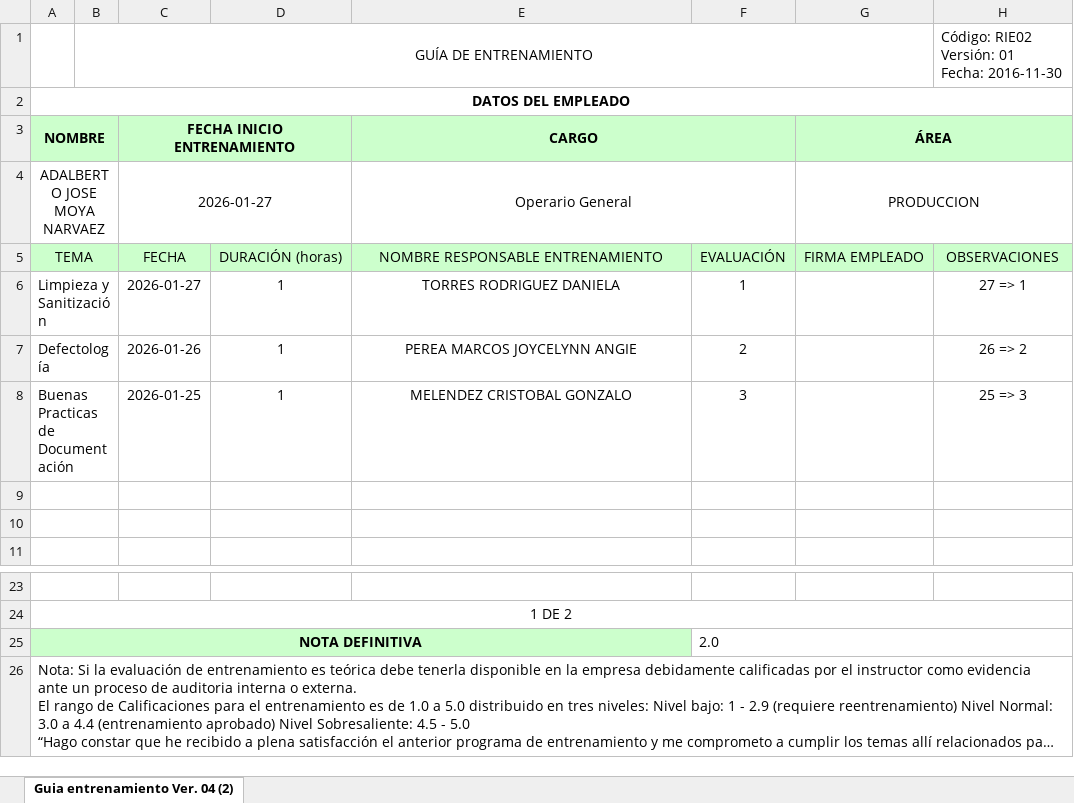
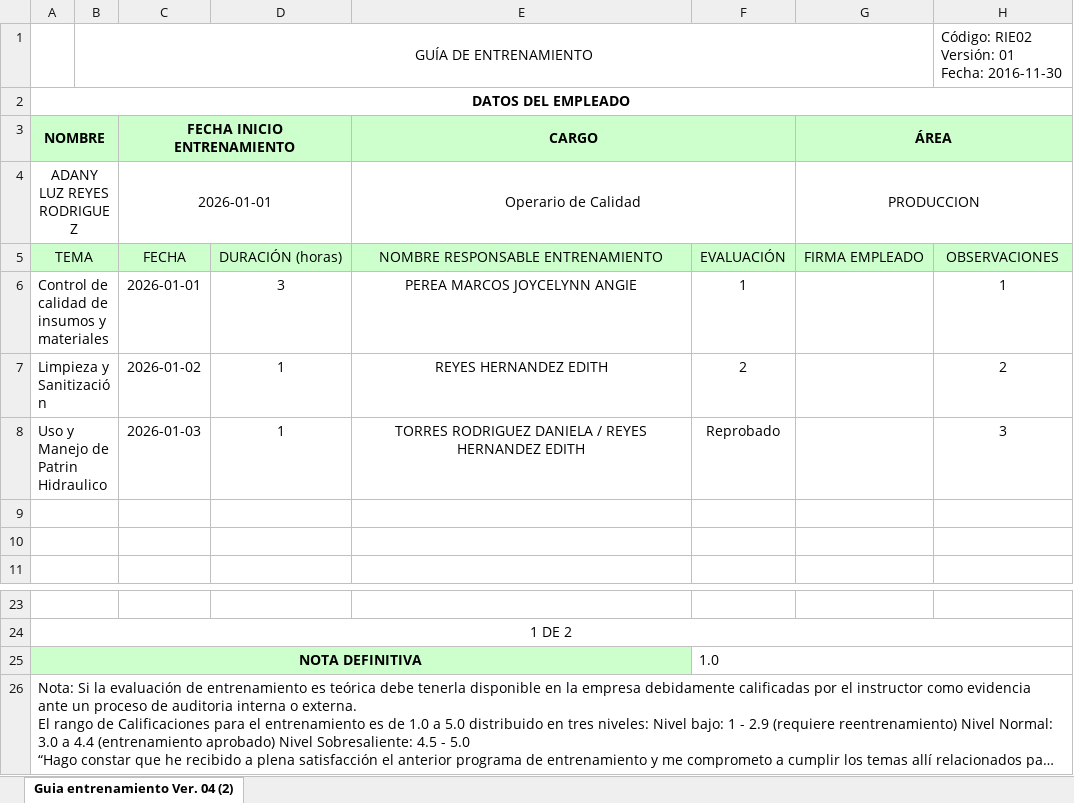
Before and after one commit to atnasetreum/hallazgos-api, an Excel workbook: src/files/archivo_actualizado_geOperarioGeneral.xlsx, sheet Guia entrenamiento Ver. 04 (2), drawn as a sheet; only a part is shown, gaps mark what is left out; long unchanged cells end in …; values as stored, in another font and other column widths than the file's, no borders; charts and pictures not drawn; removed rows and columns are numbered as before the commit, all else as after; the diff names each change by its address in the sheet, - before the commit and + after, or states it on an @@ line.

```diff
--- a/src/files/archivo_actualizado_geOperarioGeneral.xlsx (sheet Guia entrenamiento Ver. 04 (2))
+++ b/src/files/archivo_actualizado_geOperarioGeneral.xlsx (sheet Guia entrenamiento Ver. 04 (2))
-A4: ADALBERTO JOSE MOYA NARVAEZ
+A4: ADANY LUZ REYES RODRIGUEZ
-C4: 2026-01-27
+C4: 2026-01-01
-E4: Operario General
+E4: Operario de Calidad
+row 6: Control de calidad de insumos y materiales |  | 2026-01-01 | 3 | PEREA MARCOS JOYCELYNN ANGIE | 1 |  | 1
-C7: 2026-01-27
+C7: 2026-01-02
-E7: TORRES RODRIGUEZ DANIELA
+E7: REYES HERNANDEZ EDITH
-F7: 1
+F7: 2
-H7: 27 => 1
+H7: 2
-row 7: Defectología |  | 2026-01-26 | 1 | PEREA MARCOS JOYCELYNN ANGIE | 2 |  | 26 => 2
-row 8: Buenas Practicas de Documentación |  | 2026-01-25 | 1 | MELENDEZ CRISTOBAL GONZALO | 3 |  | 25 => 3
+row 8: Uso y Manejo de Patrin Hidraulico |  | 2026-01-03 | 1 | TORRES RODRIGUEZ DANIELA / REYES HERNANDEZ EDITH | Reprobado |  | 3
-F25: 2.0
+F25: 1.0
```
Also changed, not shown: charts or pictures, 3 other files.
